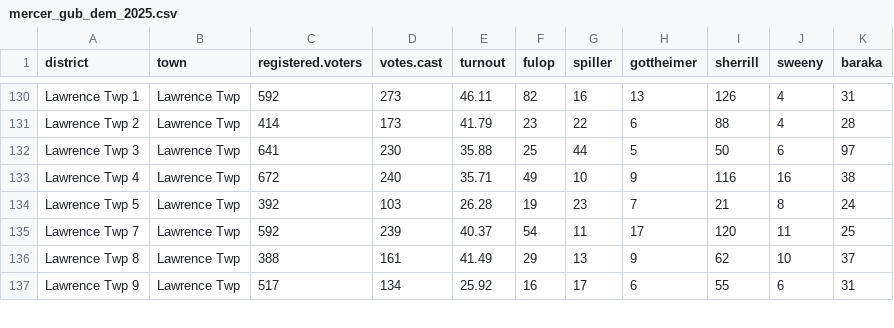
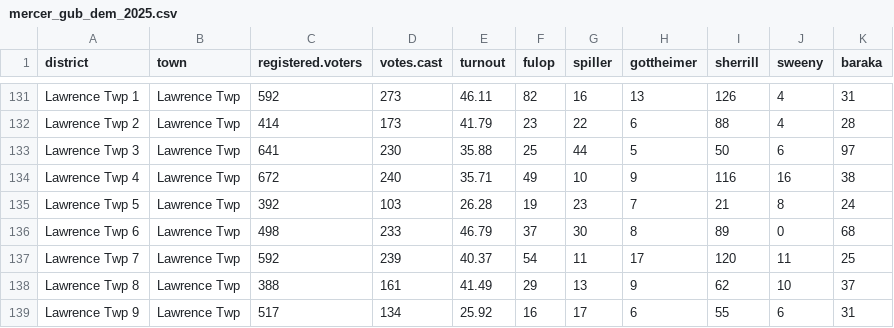
Before and after one commit to bowendc/pol200_labs, a CSV file: mercer_gub_dem_2025.csv, drawn as a sheet; only a part is shown, gaps mark what is left out; the diff covers the shown part only; the diff names each change by its address in the sheet, - before the commit and + after, or states it on an @@ line.

```diff
--- a/mercer_gub_dem_2025.csv
+++ b/mercer_gub_dem_2025.csv
+row 136: Lawrence Twp 6 | Lawrence Twp | 498 | 233 | 46.79 | 37 | 30 | 8 | 89 | 0 | 68
```
Also changed, not shown: 10 added rows elsewhere in this file.
